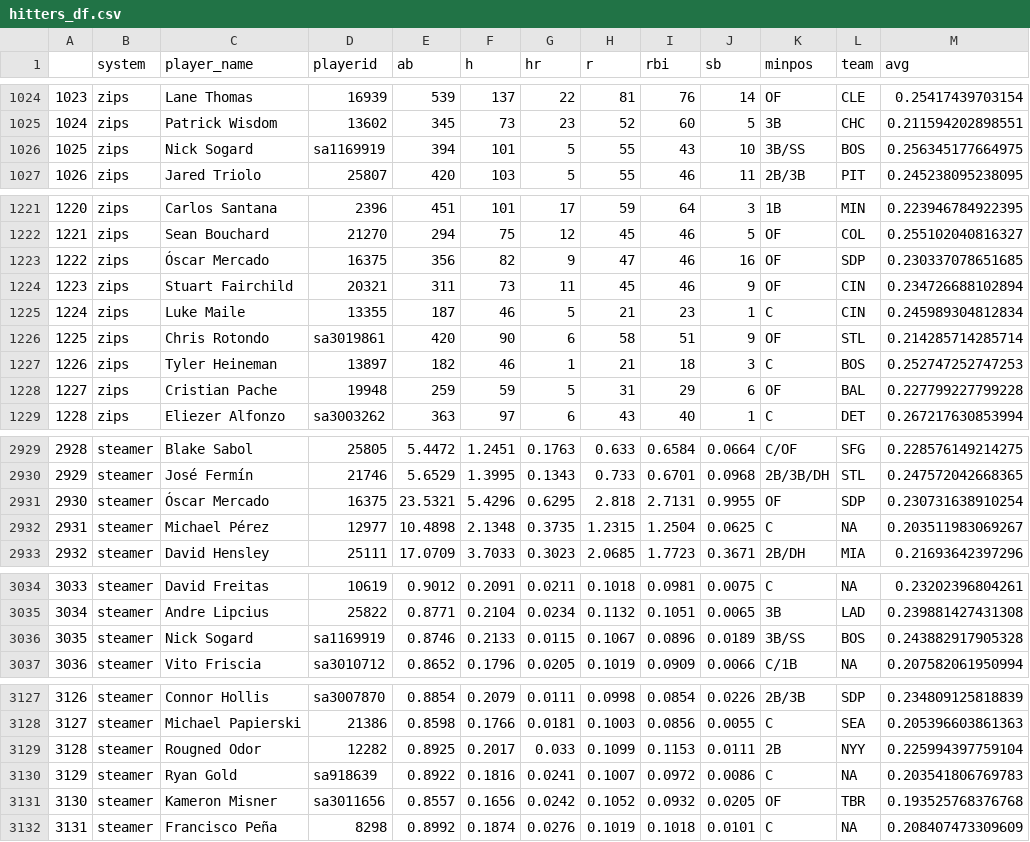
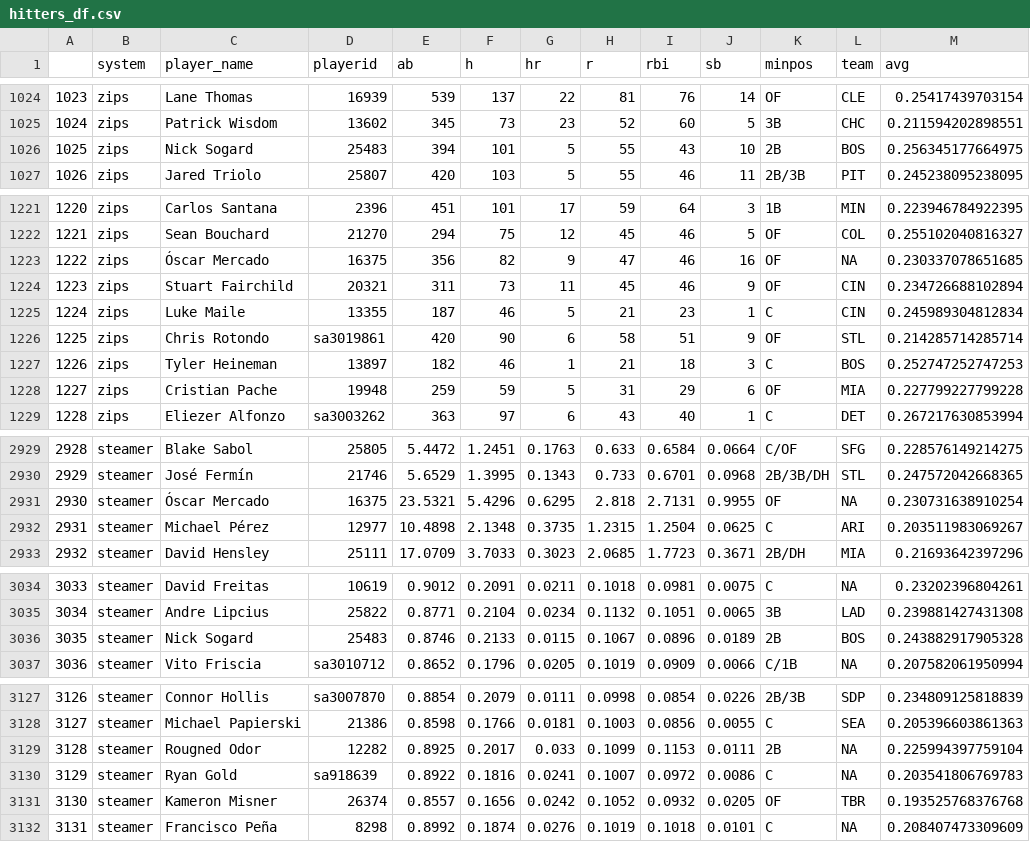
Before and after one commit to bdidds2/Betting, a CSV file: ottoneu/hitters_df.csv, drawn as a sheet; only a part is shown, gaps mark what is left out; the diff covers the shown part only.

```diff
--- a/ottoneu/hitters_df.csv
+++ b/ottoneu/hitters_df.csv
@@ -1025,3 +1025,3 @@
 "1024","zips","Patrick Wisdom","13602",345,73,23,52,60,5,"3B","CHC",0.211594202898551
-"1025","zips","Nick Sogard","sa1169919",394,101,5,55,43,10,"3B/SS","BOS",0.256345177664975
+"1025","zips","Nick Sogard","25483",394,101,5,55,43,10,"2B","BOS",0.256345177664975
 "1026","zips","Jared Triolo","25807",420,103,5,55,46,11,"2B/3B","PIT",0.245238095238095
@@ -1222,3 +1222,3 @@
 "1221","zips","Sean Bouchard","21270",294,75,12,45,46,5,"OF","COL",0.255102040816327
-"1222","zips","Óscar Mercado","16375",356,82,9,47,46,16,"OF","SDP",0.230337078651685
+"1222","zips","Óscar Mercado","16375",356,82,9,47,46,16,"OF",NA,0.230337078651685
 "1223","zips","Stuart Fairchild","20321",311,73,11,45,46,9,"OF","CIN",0.234726688102894
@@ -1227,3 +1227,3 @@
 "1226","zips","Tyler Heineman","13897",182,46,1,21,18,3,"C","BOS",0.252747252747253
-"1227","zips","Cristian Pache","19948",259,59,5,31,29,6,"OF","BAL",0.227799227799228
+"1227","zips","Cristian Pache","19948",259,59,5,31,29,6,"OF","MIA",0.227799227799228
 "1228","zips","Eliezer Alfonzo","sa3003262",363,97,6,43,40,1,"C","DET",0.267217630853994
@@ -2930,4 +2930,4 @@
 "2929","steamer","José Fermín","21746",5.6529,1.3995,0.1343,0.733,0.6701,0.0968,"2B/3B/DH","STL",0.247572042668365
-"2930","steamer","Óscar Mercado","16375",23.5321,5.4296,0.6295,2.818,2.7131,0.9955,"OF","SDP",0.230731638910254
-"2931","steamer","Michael Pérez","12977",10.4898,2.1348,0.3735,1.2315,1.2504,0.0625,"C",NA,0.203511983069267
+"2930","steamer","Óscar Mercado","16375",23.5321,5.4296,0.6295,2.818,2.7131,0.9955,"OF",NA,0.230731638910254
+"2931","steamer","Michael Pérez","12977",10.4898,2.1348,0.3735,1.2315,1.2504,0.0625,"C","ARI",0.203511983069267
 "2932","steamer","David Hensley","25111",17.0709,3.7033,0.3023,2.0685,1.7723,0.3671,"2B/DH","MIA",0.21693642397296
@@ -3035,3 +3035,3 @@
 "3034","steamer","Andre Lipcius","25822",0.8771,0.2104,0.0234,0.1132,0.1051,0.0065,"3B","LAD",0.239881427431308
-"3035","steamer","Nick Sogard","sa1169919",0.8746,0.2133,0.0115,0.1067,0.0896,0.0189,"3B/SS","BOS",0.243882917905328
+"3035","steamer","Nick Sogard","25483",0.8746,0.2133,0.0115,0.1067,0.0896,0.0189,"2B","BOS",0.243882917905328
 "3036","steamer","Vito Friscia","sa3010712",0.8652,0.1796,0.0205,0.1019,0.0909,0.0066,"C/1B",NA,0.207582061950994
@@ -3128,5 +3128,5 @@
 "3127","steamer","Michael Papierski","21386",0.8598,0.1766,0.0181,0.1003,0.0856,0.0055,"C","SEA",0.205396603861363
-"3128","steamer","Rougned Odor","12282",0.8925,0.2017,0.033,0.1099,0.1153,0.0111,"2B","NYY",0.225994397759104
+"3128","steamer","Rougned Odor","12282",0.8925,0.2017,0.033,0.1099,0.1153,0.0111,"2B",NA,0.225994397759104
 "3129","steamer","Ryan Gold","sa918639",0.8922,0.1816,0.0241,0.1007,0.0972,0.0086,"C",NA,0.203541806769783
-"3130","steamer","Kameron Misner","sa3011656",0.8557,0.1656,0.0242,0.1052,0.0932,0.0205,"OF","TBR",0.193525768376768
+"3130","steamer","Kameron Misner","26374",0.8557,0.1656,0.0242,0.1052,0.0932,0.0205,"OF","TBR",0.193525768376768
 "3131","steamer","Francisco Peña","8298",0.8992,0.1874,0.0276,0.1019,0.1018,0.0101,"C",NA,0.208407473309609
```
Also changed, not shown: 68 edited cells elsewhere in this file, ottoneu/all_hitters.csv, ottoneu/all_pitchers.csv, 4 other files.
